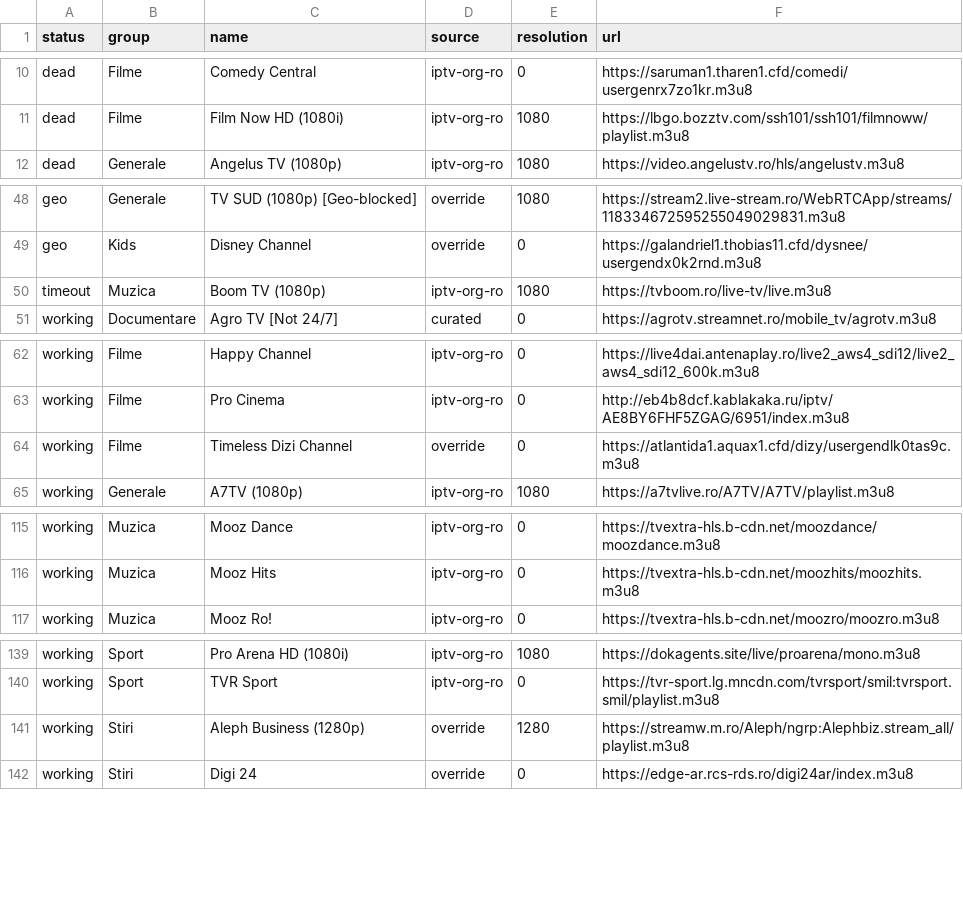
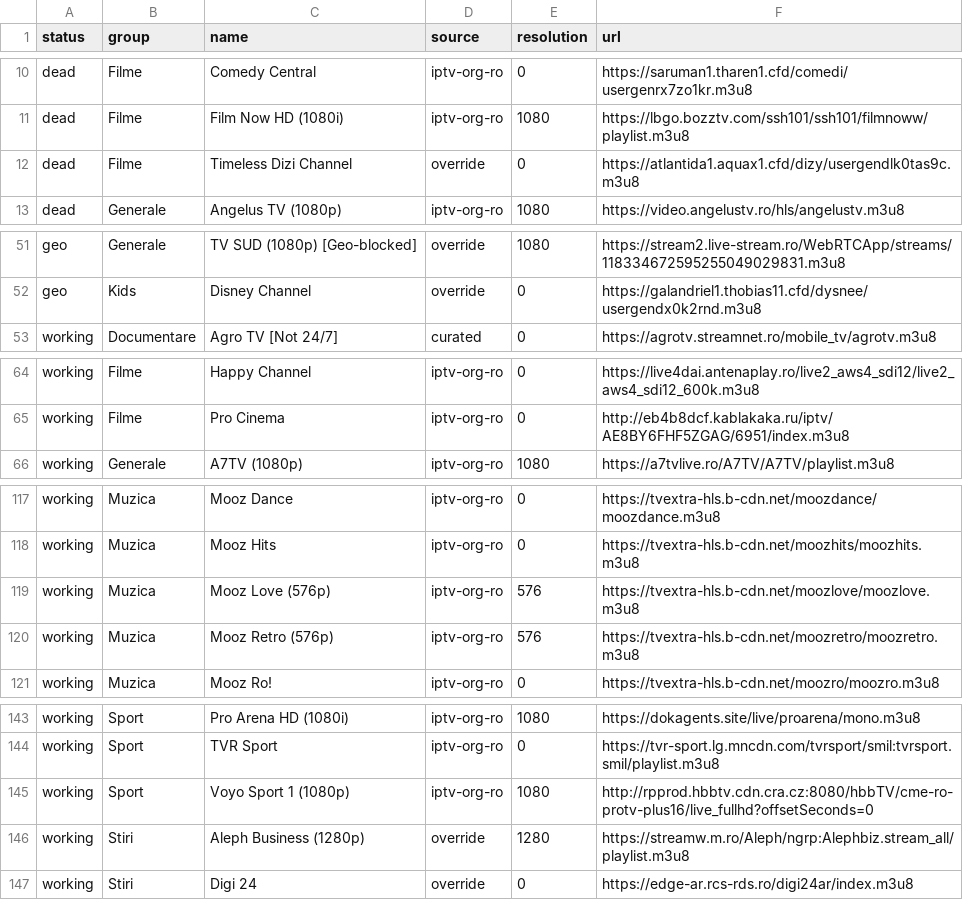
Before and after one commit to carloclim/romania-iptv-list, a CSV file: dist/status.csv, drawn as a sheet; only a part is shown, gaps mark what is left out; the diff covers the shown part only.

```diff
--- a/dist/status.csv
+++ b/dist/status.csv
@@ -11,2 +11,3 @@ dead,Filme,Comedy Central,iptv-org-ro,0,https://saruman1.tharen1.cfd/comedi/user
 dead,Filme,Film Now HD (1080i),iptv-org-ro,1080,https://lbgo.bozztv.com/ssh101/ssh101/filmnoww/playlist.m3u8
+dead,Filme,Timeless Dizi Channel,override,0,https://atlantida1.aquax1.cfd/dizy/usergendlk0tas9c.m3u8
 dead,Generale,Angelus TV (1080p),iptv-org-ro,1080,https://video.angelustv.ro/hls/angelustv.m3u8
@@ -49,3 +52,2 @@ geo,Generale,TV SUD (1080p) [Geo-blocked],override,1080,https://stream2.live-str
 geo,Kids,Disney Channel,override,0,https://galandriel1.thobias11.cfd/dysnee/usergendx0k2rnd.m3u8
-timeout,Muzica,Boom TV (1080p),iptv-org-ro,1080,https://tvboom.ro/live-tv/live.m3u8
 working,Documentare,Agro TV [Not 24/7],curated,0,https://agrotv.streamnet.ro/mobile_tv/agrotv.m3u8
@@ -63,3 +65,2 @@ working,Filme,Happy Channel,iptv-org-ro,0,https://live4dai.antenaplay.ro/live2_a
 working,Filme,Pro Cinema,iptv-org-ro,0,http://eb4b8dcf.kablakaka.ru/iptv/AE8BY6FHF5ZGAG/6951/index.m3u8
-working,Filme,Timeless Dizi Channel,override,0,https://atlantida1.aquax1.cfd/dizy/usergendlk0tas9c.m3u8
 working,Generale,A7TV (1080p),iptv-org-ro,1080,https://a7tvlive.ro/A7TV/A7TV/playlist.m3u8
@@ -116,2 +118,4 @@ working,Muzica,Mooz Dance,iptv-org-ro,0,https://tvextra-hls.b-cdn.net/moozdance/
 working,Muzica,Mooz Hits,iptv-org-ro,0,https://tvextra-hls.b-cdn.net/moozhits/moozhits.m3u8
+working,Muzica,Mooz Love (576p),iptv-org-ro,576,https://tvextra-hls.b-cdn.net/moozlove/moozlove.m3u8
+working,Muzica,Mooz Retro (576p),iptv-org-ro,576,https://tvextra-hls.b-cdn.net/moozretro/moozretro.m3u8
 working,Muzica,Mooz Ro!,iptv-org-ro,0,https://tvextra-hls.b-cdn.net/moozro/moozro.m3u8
@@ -140,2 +144,3 @@ working,Sport,Pro Arena HD (1080i),iptv-org-ro,1080,https://dokagents.site/live/
 working,Sport,TVR Sport,iptv-org-ro,0,https://tvr-sport.lg.mncdn.com/tvrsport/smil:tvrsport.smil/playlist.m3u8
+working,Sport,Voyo Sport 1 (1080p),iptv-org-ro,1080,http://rpprod.hbbtv.cdn.cra.cz:8080/hbbTV/cme-ro-protv-plus16/live_fullhd?offsetSeconds=0
 working,Stiri,Aleph Business (1280p),override,1280,https://streamw.m.ro/Aleph/ngrp:Alephbiz.stream_all/playlist.m3u8
```
Also changed, not shown: 7 added rows, 4 removed rows and 5 edited cells elsewhere in this file, 12 other files.
